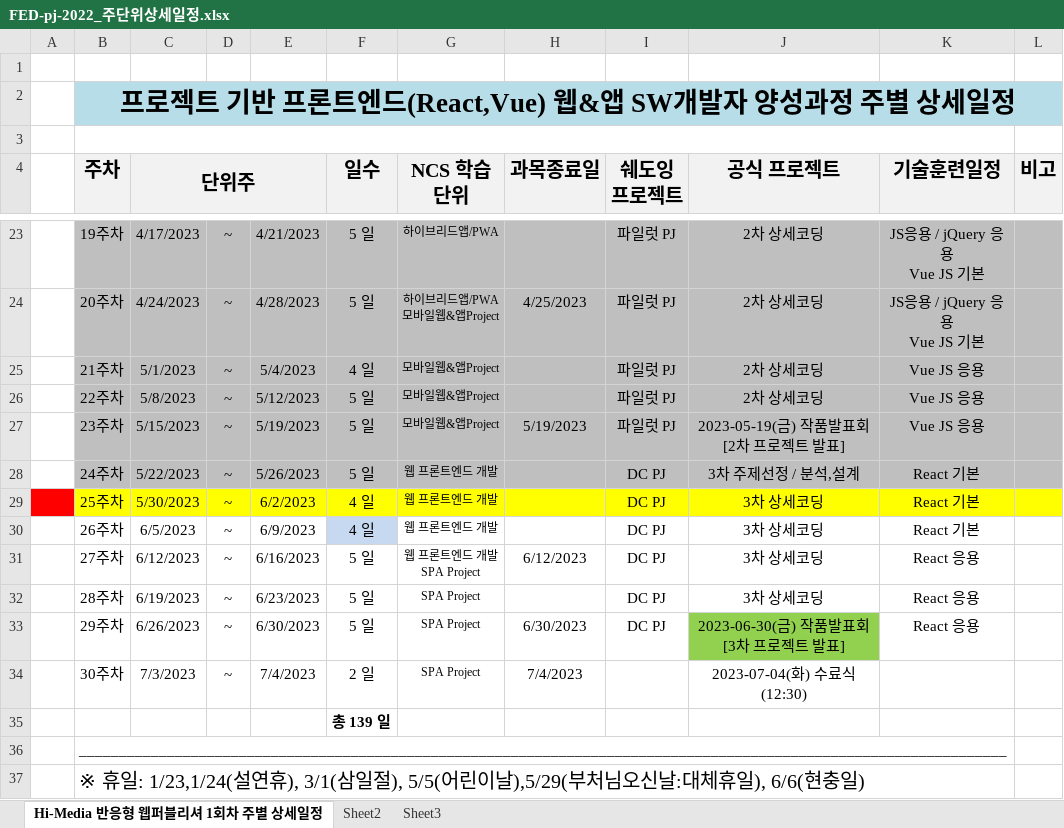
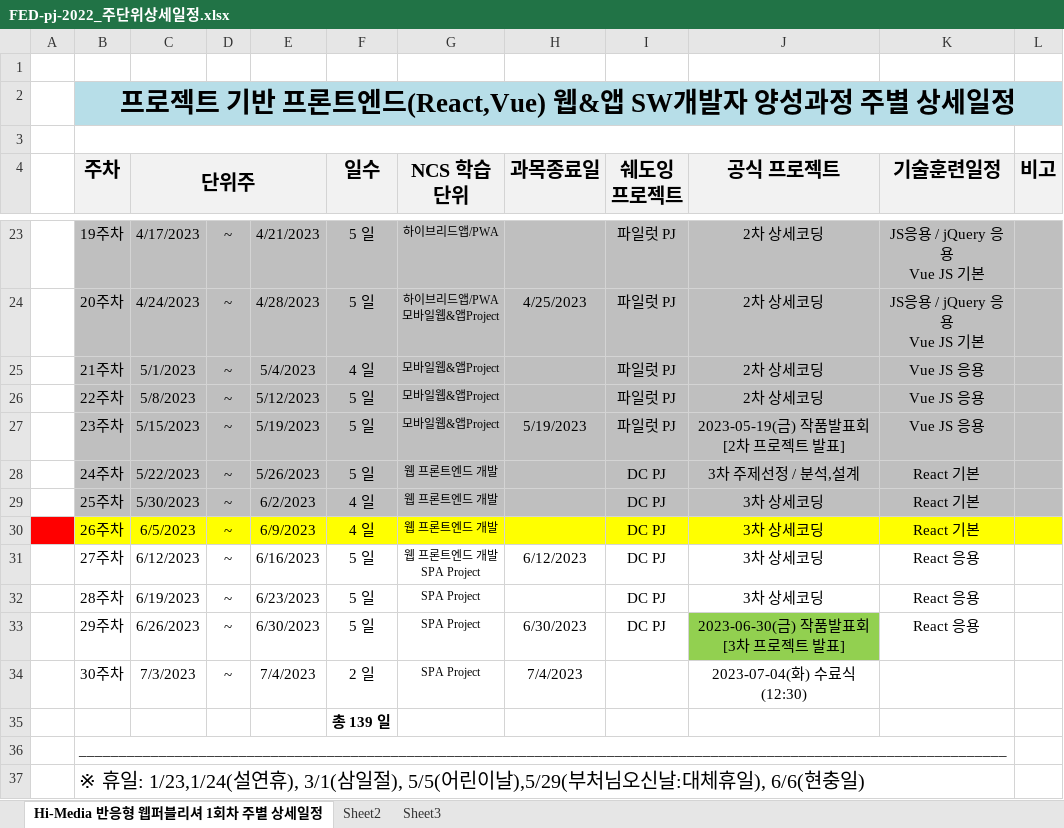
Before and after one commit to tombap8/FED-PJ-2022-tom, an Excel workbook: 000.커리큐럼/주단위상세일정엑셀/FED-pj-2022_주단위상세일정.xlsx, sheet Hi-Media 반응형 웹퍼블리셔 1회차 주별 상세일정, drawn as a sheet; only a part is shown, gaps mark what is left out; values as stored, in another font and other column widths than the file's, no borders; the diff names each change by its address in the sheet, - before the commit and + after, or states it on an @@ line.

```diff
--- a/000.커리큐럼/주단위상세일정엑셀/FED-pj-2022_주단위상세일정.xlsx (sheet Hi-Media 반응형 웹퍼블리셔 1회차 주별 상세일정)
+++ b/000.커리큐럼/주단위상세일정엑셀/FED-pj-2022_주단위상세일정.xlsx (sheet Hi-Media 반응형 웹퍼블리셔 1회차 주별 상세일정)
-A29 fill: #FF0000
+A29 fill: none
-B29:L29 fill: #FFFF00
+B29:L29 fill: #BFBFBF
-A30 fill: none
+A30 fill: #FF0000
-B30:E30 fill: none
+B30:E30 fill: #FFFF00
-F30 fill: #C6D9F1
+F30 fill: #FFFF00
-G30:L30 fill: none
+G30:L30 fill: #FFFF00
```
Also changed, not shown: 2 other files.
